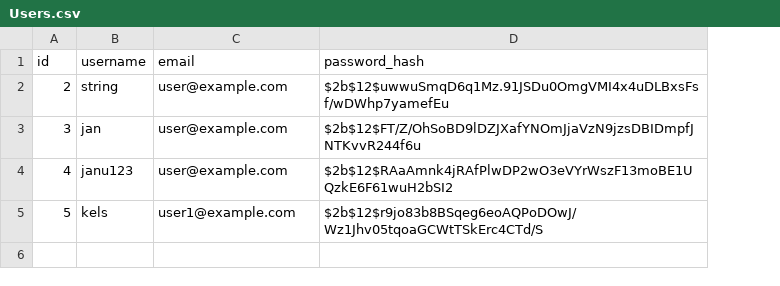
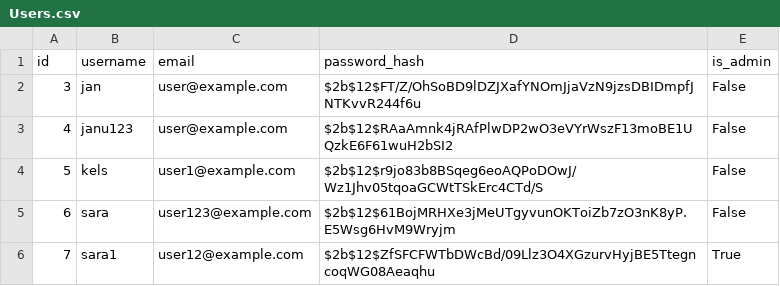
Before and after one commit to GlowyBlack/hash-me-out, a CSV file: backend/app/data/Users.csv, drawn as a sheet; removed rows and columns are numbered as before the commit, all else as after; the diff names each change by its address in the sheet, - before the commit and + after, or states it on an @@ line.

Commit message:
Added admin functionality to all user files

```diff
--- a/backend/app/data/Users.csv
+++ b/backend/app/data/Users.csv
+column E (is_admin), rows 2-4: all False
-row 2: 2 | string | user@example.com | $2b$12$uwwuSmqD6q1Mz.91JSDu0OmgVMI4x4uDLBxsFsf/wDWhp7yamefEu
+row 5: 6 | sara | user123@example.com | $2b$12$61BojMRHXe3jMeUTgyvunOKToiZb7zO3nK8yP.E5Wsg6HvM9Wryjm | False
+row 6: 7 | sara1 | user12@example.com | $2b$12$ZfSFCFWTbDWcBd/09Llz3O4XGzurvHyjBE5TtegncoqWG08Aeaqhu | True
```
Also changed, not shown: 5 other files.
